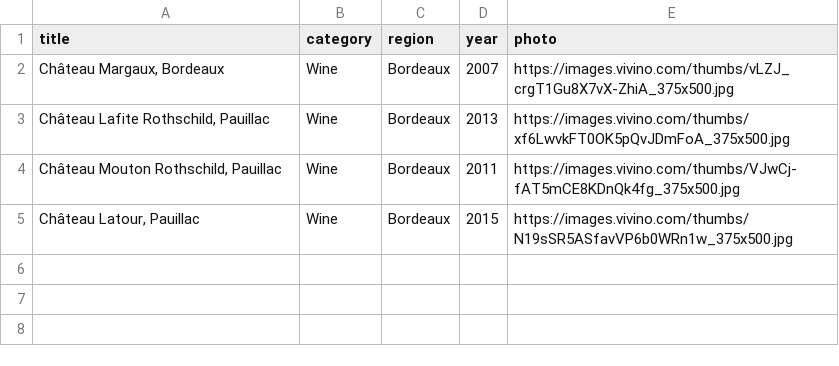
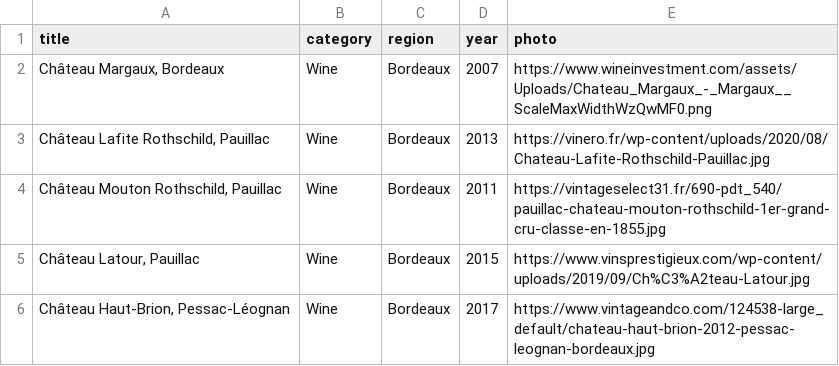
Before and after one commit to aurelienlefrere/taste_and_drink, a CSV file: db/wines.csv, drawn as a sheet.

Commit message:
seed_drinks_test_update

```diff
--- a/db/wines.csv
+++ b/db/wines.csv
@@ -1,5 +1,6 @@
 title,category,region,year,photo
-"Château Margaux, Bordeaux",Wine,Bordeaux,2007,https://images.vivino.com/thumbs/vLZJ_crgT1Gu8X7vX-ZhiA_375x500.jpg
-"Château Lafite Rothschild, Pauillac",Wine,Bordeaux,2013,https://images.vivino.com/thumbs/xf6LwvkFT0OK5pQvJDmFoA_375x500.jpg
-"Château Mouton Rothschild, Pauillac",Wine,Bordeaux,2011,https://images.vivino.com/thumbs/VJwCj-fAT5mCE8KDnQk4fg_375x500.jpg
-"Château Latour, Pauillac",Wine,Bordeaux,2015,https://images.vivino.com/thumbs/N19sSR5ASfavVP6b0WRn1w_375x500.jpg
+"Château Margaux, Bordeaux",Wine,Bordeaux,2007,https://www.wineinvestment.com/assets/Uploads/Chateau_Margaux_-_Margaux__ScaleMaxWidthWzQwMF0.png
+"Château Lafite Rothschild, Pauillac",Wine,Bordeaux,2013,https://vinero.fr/wp-content/uploads/2020/08/Chateau-Lafite-Rothschild-Pauillac.jpg
+"Château Mouton Rothschild, Pauillac",Wine,Bordeaux,2011,https://vintageselect31.fr/690-pdt_540/pauillac-chateau-mouton-rothschild-1er-grand-cru-classe-en-1855.jpg
+"Château Latour, Pauillac",Wine,Bordeaux,2015,https://www.vinsprestigieux.com/wp-content/uploads/2019/09/Ch%C3%A2teau-Latour.jpg
+"Château Haut-Brion, Pessac-Léognan",Wine,Bordeaux,2017,https://www.vintageandco.com/124538-large_default/chateau-haut-brion-2012-pessac-leognan-bordeaux.jpg
```
